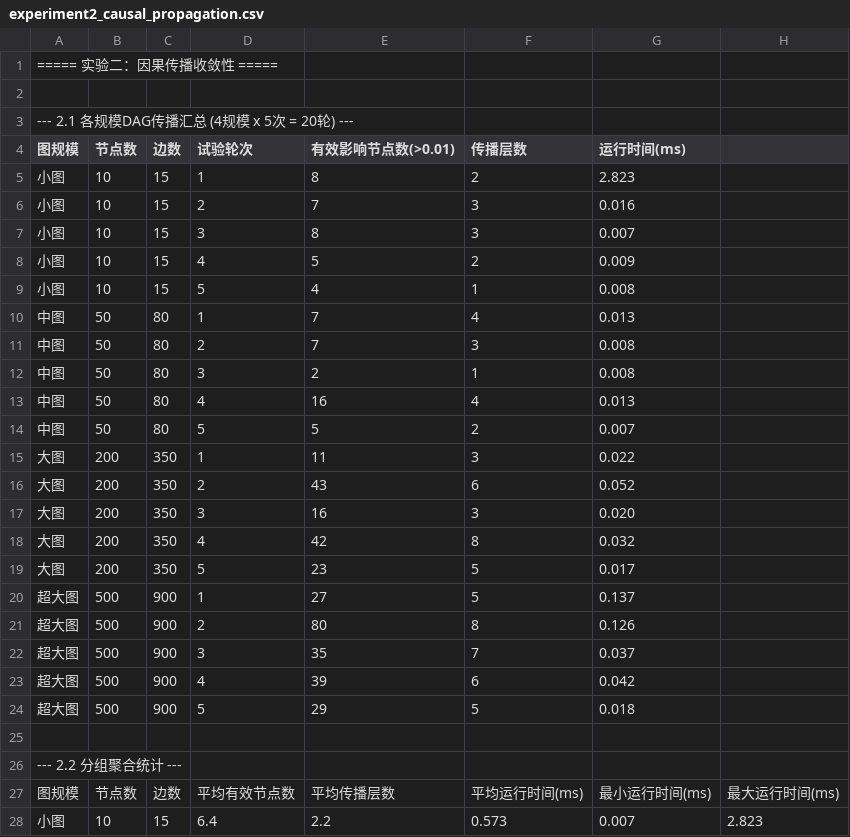
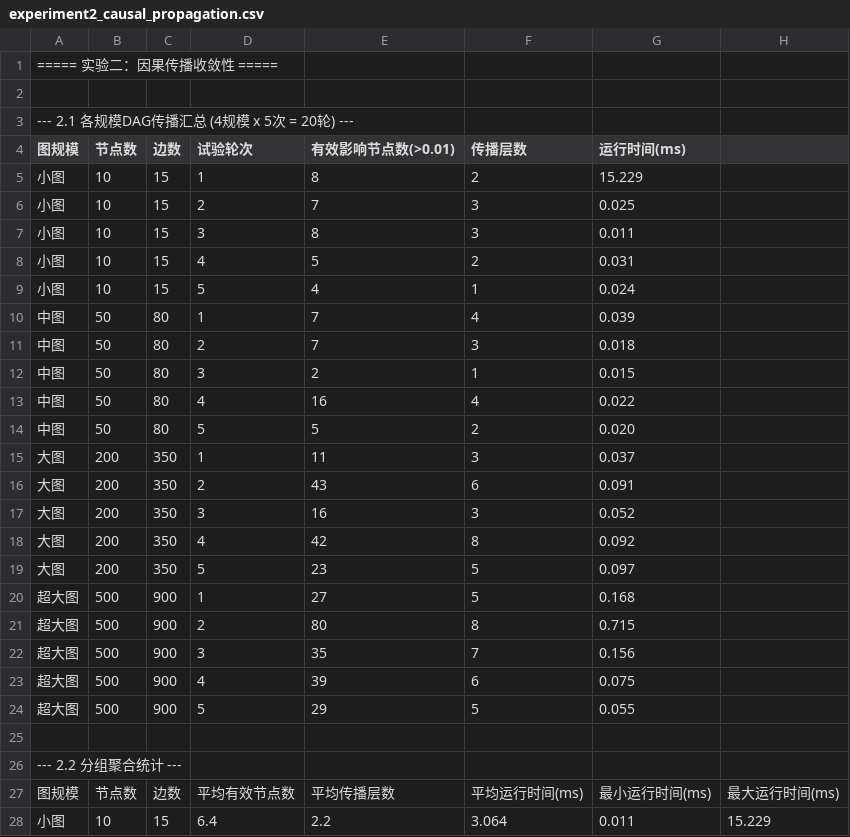
Before and after one commit to Zhuyuyangyy/generic-sys-admin, a CSV file: backend/experiment_results/experiment2_causal_propagation.csv, drawn as a sheet; only a part is shown; the diff covers the shown part only.

```diff
--- a/backend/experiment_results/experiment2_causal_propagation.csv
+++ b/backend/experiment_results/experiment2_causal_propagation.csv
@@ -4,22 +4,22 @@
 图规模,节点数,边数,试验轮次,有效影响节点数(>0.01),传播层数,运行时间(ms)
-小图,10,15,1,8,2,2.823
-小图,10,15,2,7,3,0.016
-小图,10,15,3,8,3,0.007
-小图,10,15,4,5,2,0.009
-小图,10,15,5,4,1,0.008
-中图,50,80,1,7,4,0.013
-中图,50,80,2,7,3,0.008
-中图,50,80,3,2,1,0.008
-中图,50,80,4,16,4,0.013
-中图,50,80,5,5,2,0.007
-大图,200,350,1,11,3,0.022
-大图,200,350,2,43,6,0.052
-大图,200,350,3,16,3,0.020
-大图,200,350,4,42,8,0.032
-大图,200,350,5,23,5,0.017
-超大图,500,900,1,27,5,0.137
-超大图,500,900,2,80,8,0.126
-超大图,500,900,3,35,7,0.037
-超大图,500,900,4,39,6,0.042
-超大图,500,900,5,29,5,0.018
+小图,10,15,1,8,2,15.229
+小图,10,15,2,7,3,0.025
+小图,10,15,3,8,3,0.011
+小图,10,15,4,5,2,0.031
+小图,10,15,5,4,1,0.024
+中图,50,80,1,7,4,0.039
+中图,50,80,2,7,3,0.018
+中图,50,80,3,2,1,0.015
+中图,50,80,4,16,4,0.022
+中图,50,80,5,5,2,0.020
+大图,200,350,1,11,3,0.037
+大图,200,350,2,43,6,0.091
+大图,200,350,3,16,3,0.052
+大图,200,350,4,42,8,0.092
+大图,200,350,5,23,5,0.097
+超大图,500,900,1,27,5,0.168
+超大图,500,900,2,80,8,0.715
+超大图,500,900,3,35,7,0.156
+超大图,500,900,4,39,6,0.075
+超大图,500,900,5,29,5,0.055
 
@@ -27,2 +27,2 @@
 图规模,节点数,边数,平均有效节点数,平均传播层数,平均运行时间(ms),最小运行时间(ms),最大运行时间(ms)
-小图,10,15,6.4,2.2,0.573,0.007,2.823
+小图,10,15,6.4,2.2,3.064,0.011,15.229
```
Also changed, not shown: 9 edited cells elsewhere in this file, backend/experiment_results/experiment3_e2e_response_time.csv, backend/experiment_results/experiment5_case_study.csv, 3 other files.
